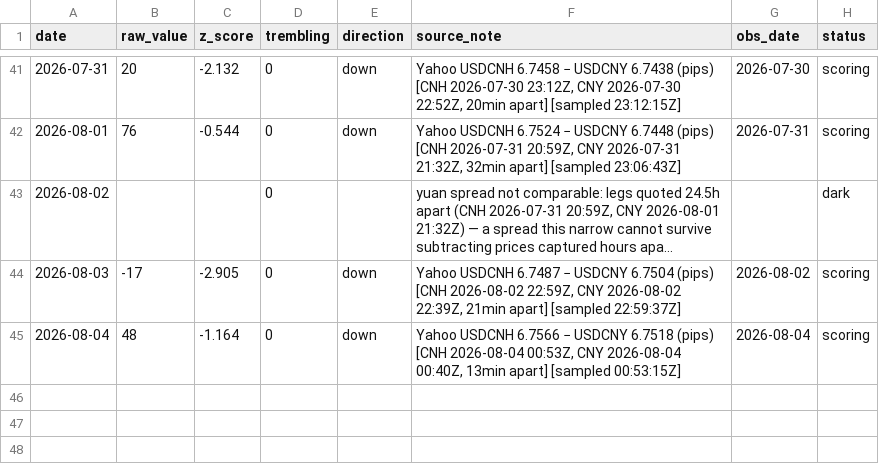
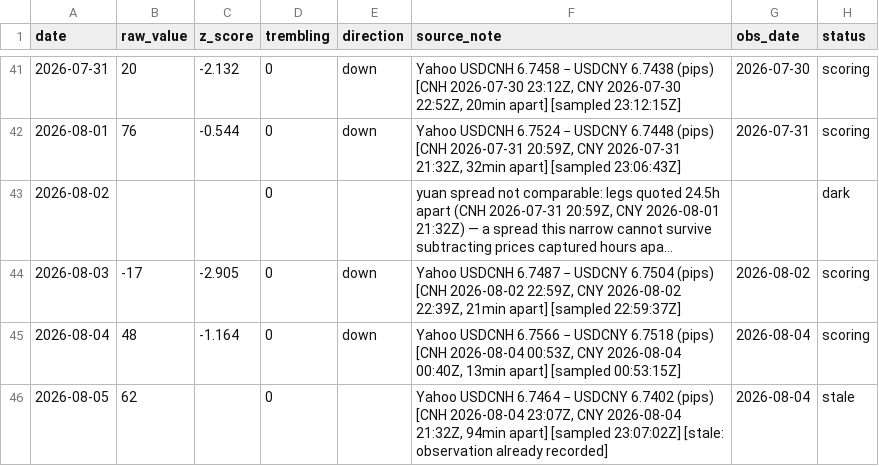
Before and after one commit to wan9yu/tremor, a CSV file: data/cnh_cny.csv, drawn as a sheet; only a part is shown, gaps mark what is left out; long unchanged cells end in …; the diff names each change by its address in the sheet, - before the commit and + after, or states it on an @@ line.

```diff
--- a/data/cnh_cny.csv
+++ b/data/cnh_cny.csv
+row 46: 2026-08-05 | 62 |  | 0 |  | Yahoo USDCNH 6.7464 − USDCNY 6.7402 (pips) [CNH 2026-08-04 23:07Z, CNY 2026-08-04 21:32Z, 94min apart] [sampled 23:07:02Z] [stale: observation already recorded] | 2026-08-04 | stale
```
Also changed, not shown: data/components/chokepoint_breadth.csv, data/components/flights.csv, 42 other files.
